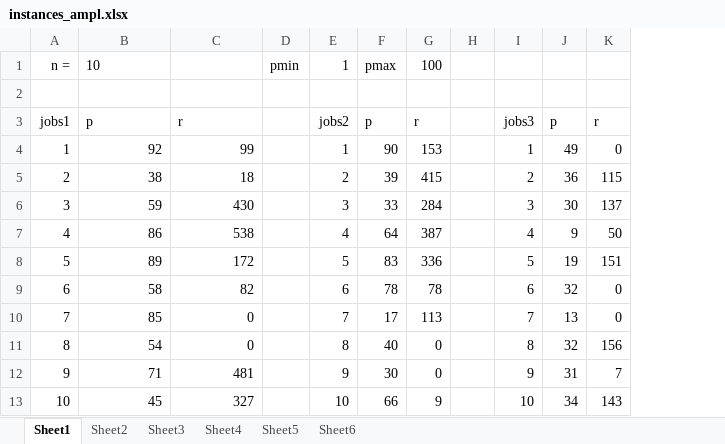
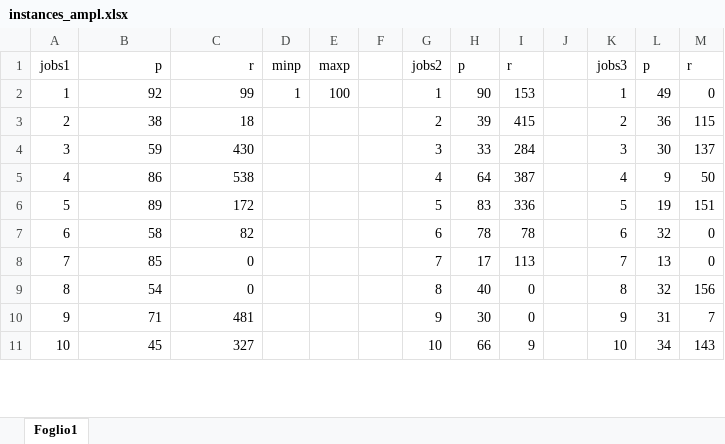
Before and after one commit to elly-schmidt/amod-progetto, an Excel workbook: ampl/instances_ampl.xlsx, sheet Foglio1, drawn as a sheet; only a part is shown; values as stored, in another font and other column widths than the file's, no borders; removed rows and columns are numbered as before the commit, all else as after; rows hold the shown columns only; the diff names each change by its address in the sheet, - before the commit and + after, or states it on an @@ line.

```diff
--- a/ampl/instances_ampl.xlsx (sheet Foglio1)
+++ b/ampl/instances_ampl.xlsx (sheet Foglio1)
-sheet tab: Sheet1
+sheet tab: Foglio1
-sheet tab: Sheet2
-sheet tab: Sheet3
-sheet tab: Sheet4
-sheet tab: Sheet5
-sheet tab: Sheet6
-column D, empty
+column D, rows 1-2: minp | 1
+column E, rows 1-2: maxp | 100
+column F, empty
-row 1: n = | 10 |  | pmin | 1 | pmax | 100
-row 2: (empty)
-B1:C1 alignment: left
+B1:C1 alignment: right
```
Also changed, not shown: 12 other files.
